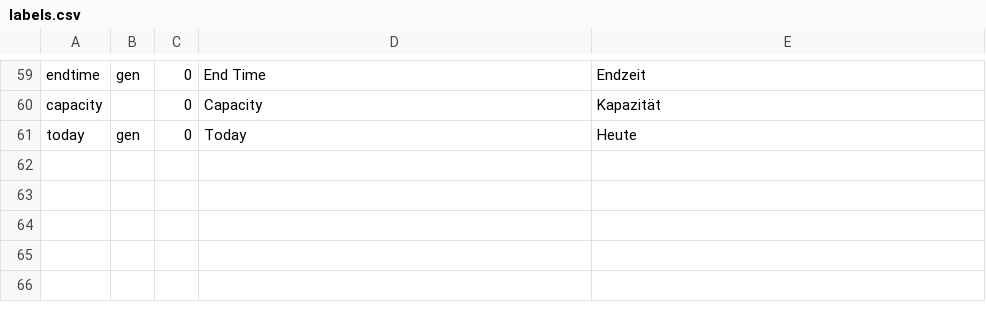
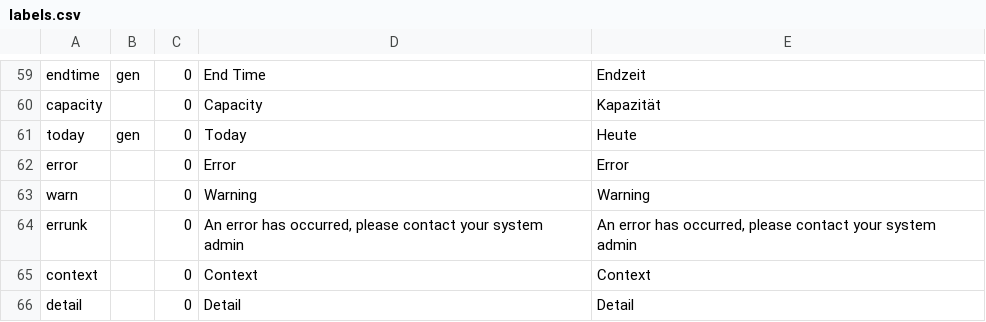
Before and after one commit to 7orcas/blue, a CSV file: db/labels.csv, drawn as a sheet; only a part is shown, gaps mark what is left out; the diff names each change by its address in the sheet, - before the commit and + after, or states it on an @@ line.

```diff
--- a/db/labels.csv
+++ b/db/labels.csv
+row 62: error |  | 0 | Error | Error
+row 63: warn |  | 0 | Warning | Warning
+row 64: errunk |  | 0 | An error has occurred, please contact your system admin | An error has occurred, please contact your system admin
+row 65: context |  | 0 | Context | Context
+row 66: detail |  | 0 | Detail | Detail
```
Also changed, not shown: 8 other files.
